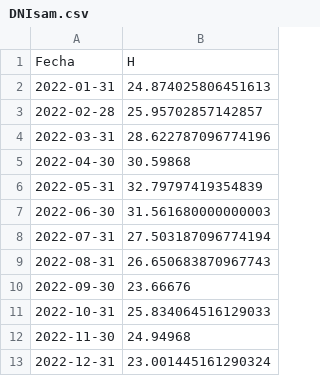
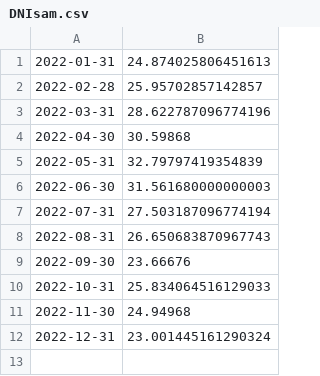
Before and after one commit to imorenoc/gnuplot, a CSV file: data/DNIsam.csv, drawn as a sheet.

```diff
--- a/data/DNIsam.csv
+++ b/data/DNIsam.csv
@@ -1,2 +1 @@
-Fecha,H
 2022-01-31,24.874025806451613
```
Also changed, not shown: data/DNIsamHermosillo.csv, 36 other files.
